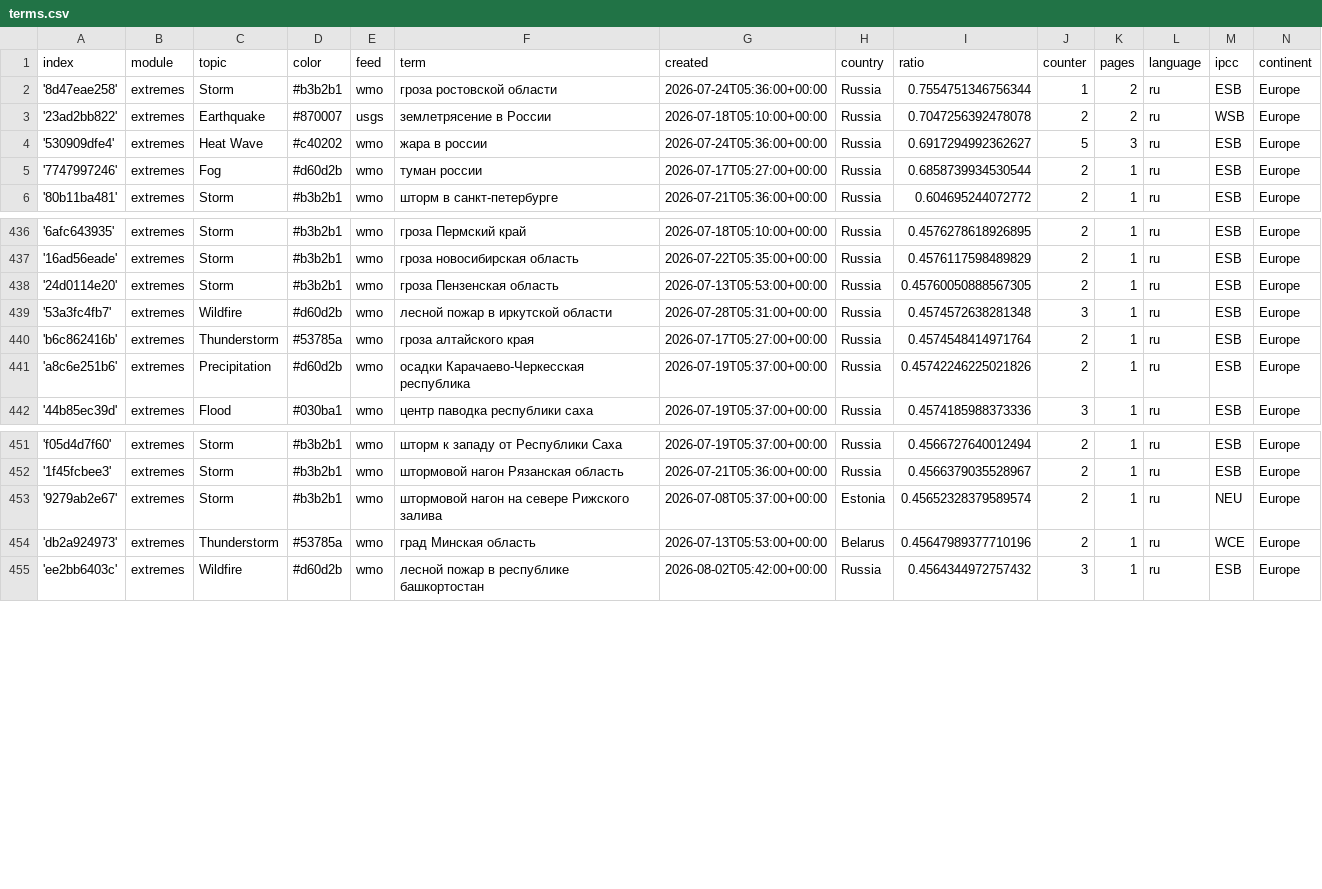
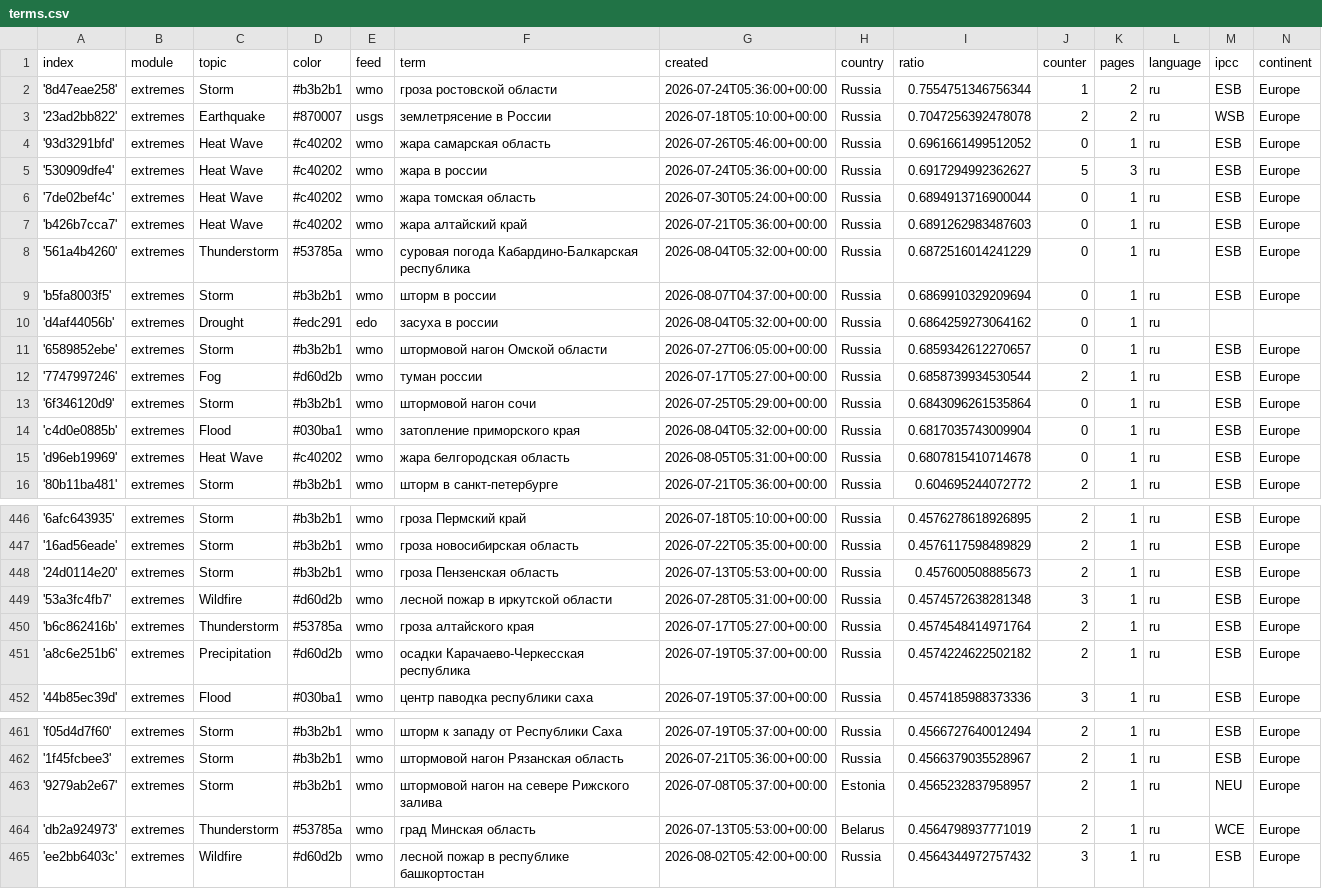
Before and after one commit to Leoniews/russianExtremes, a CSV file: terms.csv, drawn as a sheet; only a part is shown, gaps mark what is left out.

Commit message:
Commit from GitHub Actions (import:0.0)

```diff
--- a/terms.csv
+++ b/terms.csv
@@ -3,4 +3,14 @@ index,module,topic,color,feed,term,created,country,ratio,counter,pages,language,
 '23ad2bb822',extremes,Earthquake,#870007,usgs,землетрясение в России,2026-07-18T05:10:00+00:00,Russia,0.7047256392478078,2,2,ru,WSB,Europe
+'93d3291bfd',extremes,Heat Wave,#c40202,wmo,жара самарская область,2026-07-26T05:46:00+00:00,Russia,0.6961661499512052,0,1,ru,ESB,Europe
 '530909dfe4',extremes,Heat Wave,#c40202,wmo,жара в россии,2026-07-24T05:36:00+00:00,Russia,0.6917294992362627,5,3,ru,ESB,Europe
+'7de02bef4c',extremes,Heat Wave,#c40202,wmo,жара томская область,2026-07-30T05:24:00+00:00,Russia,0.6894913716900044,0,1,ru,ESB,Europe
+'b426b7cca7',extremes,Heat Wave,#c40202,wmo,жара алтайский край,2026-07-21T05:36:00+00:00,Russia,0.6891262983487603,0,1,ru,ESB,Europe
+'561a4b4260',extremes,Thunderstorm,#53785a,wmo,суровая погода Кабардино-Балкарская республика,2026-08-04T05:32:00+00:00,Russia,0.6872516014241229,0,1,ru,ESB,Europe
+'b5fa8003f5',extremes,Storm,#b3b2b1,wmo,шторм в россии,2026-08-07T04:37:00+00:00,Russia,0.6869910329209694,0,1,ru,ESB,Europe
+'d4af44056b',extremes,Drought,#edc291,edo,засуха в россии,2026-08-04T05:32:00+00:00,Russia,0.6864259273064162,0,1,ru,,
+'6589852ebe',extremes,Storm,#b3b2b1,wmo,штормовой нагон Омской области,2026-07-27T06:05:00+00:00,Russia,0.6859342612270657,0,1,ru,ESB,Europe
 '7747997246',extremes,Fog,#d60d2b,wmo,туман россии,2026-07-17T05:27:00+00:00,Russia,0.6858739934530544,2,1,ru,ESB,Europe
+'6f346120d9',extremes,Storm,#b3b2b1,wmo,штормовой нагон сочи,2026-07-25T05:29:00+00:00,Russia,0.6843096261535864,0,1,ru,ESB,Europe
+'c4d0e0885b',extremes,Flood,#030ba1,wmo,затопление приморского края,2026-08-04T05:32:00+00:00,Russia,0.6817035743009904,0,1,ru,ESB,Europe
+'d96eb19969',extremes,Heat Wave,#c40202,wmo,жара белгородская область,2026-08-05T05:31:00+00:00,Russia,0.6807815410714678,0,1,ru,ESB,Europe
 '80b11ba481',extremes,Storm,#b3b2b1,wmo,шторм в санкт-петербурге,2026-07-21T05:36:00+00:00,Russia,0.604695244072772,2,1,ru,ESB,Europe
@@ -437,6 +447,6 @@ index,module,topic,color,feed,term,created,country,ratio,counter,pages,language,
 '16ad56eade',extremes,Storm,#b3b2b1,wmo,гроза новосибирская область,2026-07-22T05:35:00+00:00,Russia,0.4576117598489829,2,1,ru,ESB,Europe
-'24d0114e20',extremes,Storm,#b3b2b1,wmo,гроза Пензенская область,2026-07-13T05:53:00+00:00,Russia,0.45760050888567305,2,1,ru,ESB,Europe
+'24d0114e20',extremes,Storm,#b3b2b1,wmo,гроза Пензенская область,2026-07-13T05:53:00+00:00,Russia,0.457600508885673,2,1,ru,ESB,Europe
 '53a3fc4fb7',extremes,Wildfire,#d60d2b,wmo,лесной пожар в иркутской области,2026-07-28T05:31:00+00:00,Russia,0.4574572638281348,3,1,ru,ESB,Europe
 'b6c862416b',extremes,Thunderstorm,#53785a,wmo,гроза алтайского края,2026-07-17T05:27:00+00:00,Russia,0.4574548414971764,2,1,ru,ESB,Europe
-'a8c6e251b6',extremes,Precipitation,#d60d2b,wmo,осадки Карачаево-Черкесская республика,2026-07-19T05:37:00+00:00,Russia,0.45742246225021826,2,1,ru,ESB,Europe
+'a8c6e251b6',extremes,Precipitation,#d60d2b,wmo,осадки Карачаево-Черкесская республика,2026-07-19T05:37:00+00:00,Russia,0.4574224622502182,2,1,ru,ESB,Europe
 '44b85ec39d',extremes,Flood,#030ba1,wmo,центр паводка республики саха,2026-07-19T05:37:00+00:00,Russia,0.4574185988373336,3,1,ru,ESB,Europe
@@ -452,4 +462,4 @@ index,module,topic,color,feed,term,created,country,ratio,counter,pages,language,
 '1f45fcbee3',extremes,Storm,#b3b2b1,wmo,штормовой нагон Рязанская область,2026-07-21T05:36:00+00:00,Russia,0.4566379035528967,2,1,ru,ESB,Europe
-'9279ab2e67',extremes,Storm,#b3b2b1,wmo,штормовой нагон на севере Рижского залива,2026-07-08T05:37:00+00:00,Estonia,0.45652328379589574,2,1,ru,NEU,Europe
-'db2a924973',extremes,Thunderstorm,#53785a,wmo,град Минская область,2026-07-13T05:53:00+00:00,Belarus,0.45647989377710196,2,1,ru,WCE,Europe
+'9279ab2e67',extremes,Storm,#b3b2b1,wmo,штормовой нагон на севере Рижского залива,2026-07-08T05:37:00+00:00,Estonia,0.4565232837958957,2,1,ru,NEU,Europe
+'db2a924973',extremes,Thunderstorm,#53785a,wmo,град Минская область,2026-07-13T05:53:00+00:00,Belarus,0.4564798937771019,2,1,ru,WCE,Europe
 'ee2bb6403c',extremes,Wildfire,#d60d2b,wmo,лесной пожар в республике башкортостан,2026-08-02T05:42:00+00:00,Russia,0.4564344972757432,3,1,ru,ESB,Europe
```
